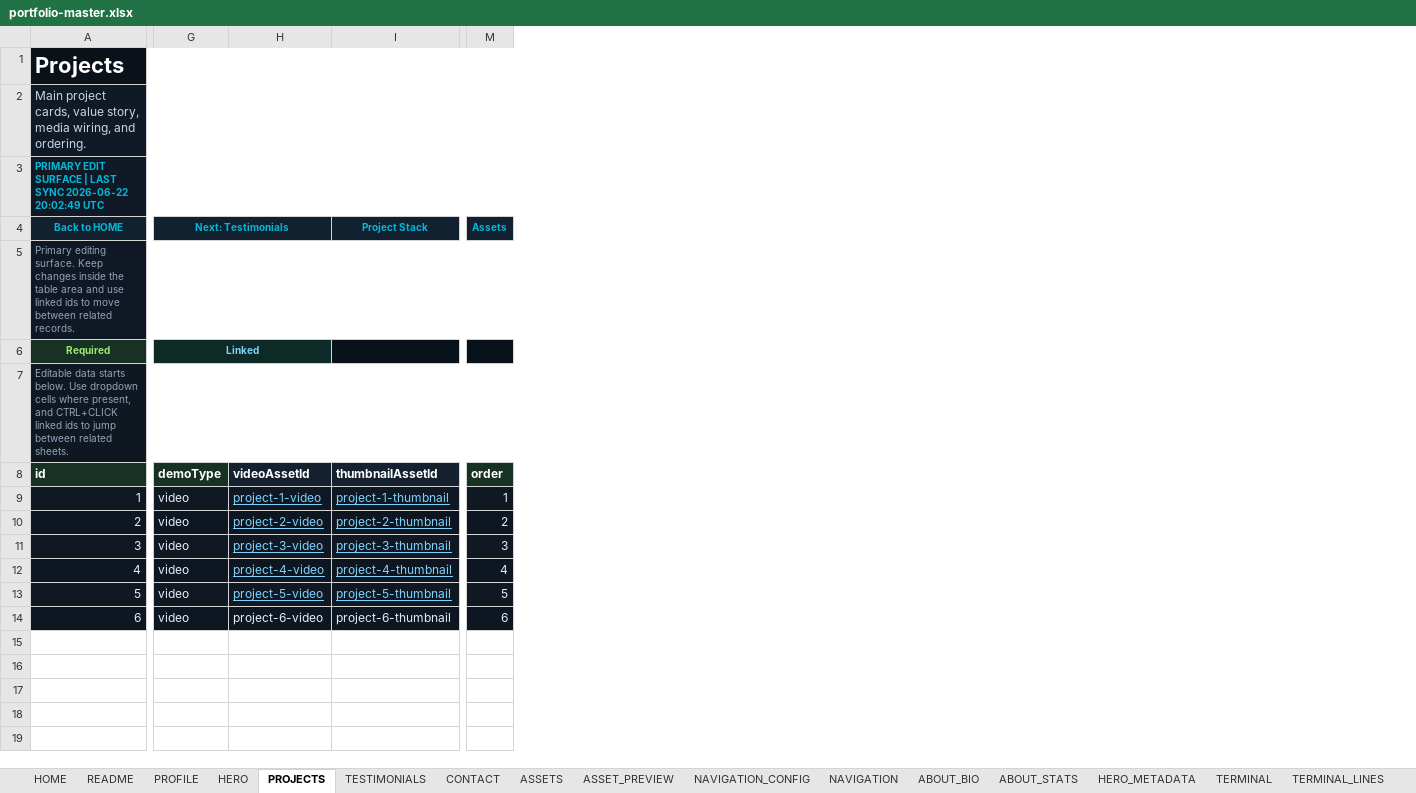
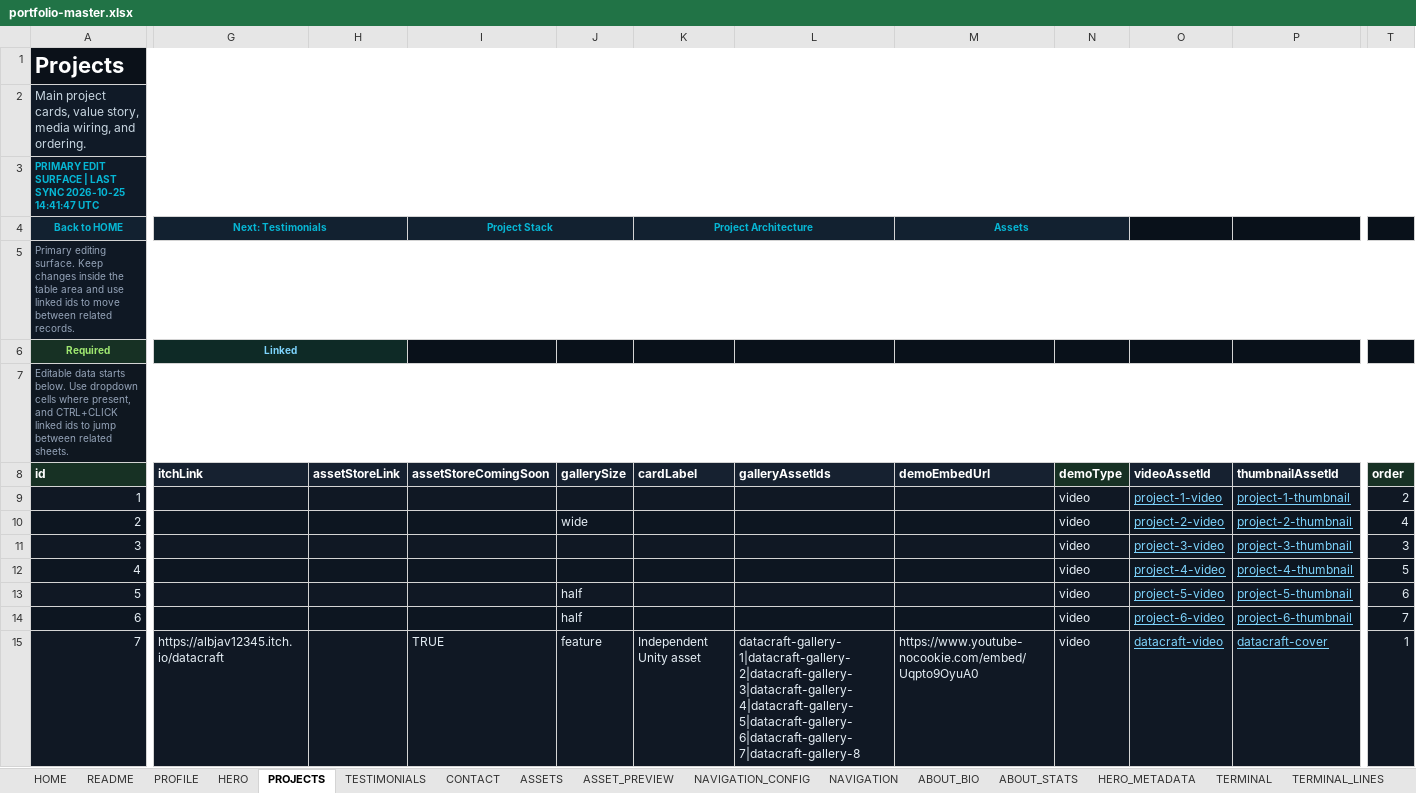
Before and after one commit to Albjav12345/amedina-dev, an Excel workbook: src/data/content/portfolio-master.xlsx, sheet PROJECTS, drawn as a sheet; only a part is shown, gaps mark what is left out; values as stored, in another font and other column widths than the file's, no borders; removed rows and columns are numbered as before the commit, all else as after; rows hold the shown columns only; the diff covers the shown part only; the diff names each change by its address in the sheet, - before the commit and + after, or states it on an @@ line.

Commit message:
Add DataCraft portfolio showcase and media gallery
Add DataCraft project content, screenshots, demo video, and store links. Extend the workbook-driven content pipeline for galleries and grouped workflows, and update the project UI with responsive tiles, media browsing, workflow tabs, and content-hashed poster variants.

```diff
--- a/src/data/content/portfolio-master.xlsx (sheet PROJECTS)
+++ b/src/data/content/portfolio-master.xlsx (sheet PROJECTS)
+column G (itchLink), row 6: Linked
+column H (assetStoreLink), empty
+column I (assetStoreComingSoon), empty
+column J (gallerySize), rows 10-14: wide |  |  | half | half
+column K (cardLabel), empty
+column L (galleryAssetIds), empty
+column M (demoEmbedUrl), empty
@@ column A (id) renumbered in row 3 @@
-row 4: Back to HOME | Next: Testimonials |  | Project Stack | Assets
+row 4: Back to HOME | Next: Testimonials |  | Project Stack |  | Project Architecture |  | Assets
-N6 (demoType): Linked
+N6 (demoType): (empty)
-N6:O6 fill: #0E2A26
+N6:O6 fill: #09111A
-G6:H6 merged
-T9 (order): 1
+T9 (order): 2
-T10 (order): 2
+T10 (order): 4
-T12 (order): 4
+T12 (order): 5
-T13 (order): 5
+T13 (order): 6
@@ O14:P14 underline: off → on, text colour: #E5EEF5 → #7DD3FC @@
-T14 (order): 6
+T14 (order): 7
+row 15: 7 | https://albjav12345.itch.io/datacraft |  | TRUE | feature | Independent Unity asset | datacraft-gallery-1|datacraft-gallery-2|datacraft-gallery-3|datacraft-gallery-4|datacraft-gallery-5|datacraft-gallery-6|datacraft-gallery-7|datacraft-gallery-8 | https://www.youtube-nocookie.com/embed/Uqpto9OyuA0 | video | datacraft-video | datacraft-cover | 1
```
Also changed, not shown: cell formats elsewhere in this sheet, sheet ASSETS, sheet ASSET_PREVIEW, sheet PROJECT_ARCH, sheet PROJECT_STACK, sheet HOME, sheet FOOTER, 19 more sheets, formulas that keep their value, 24 other files.
